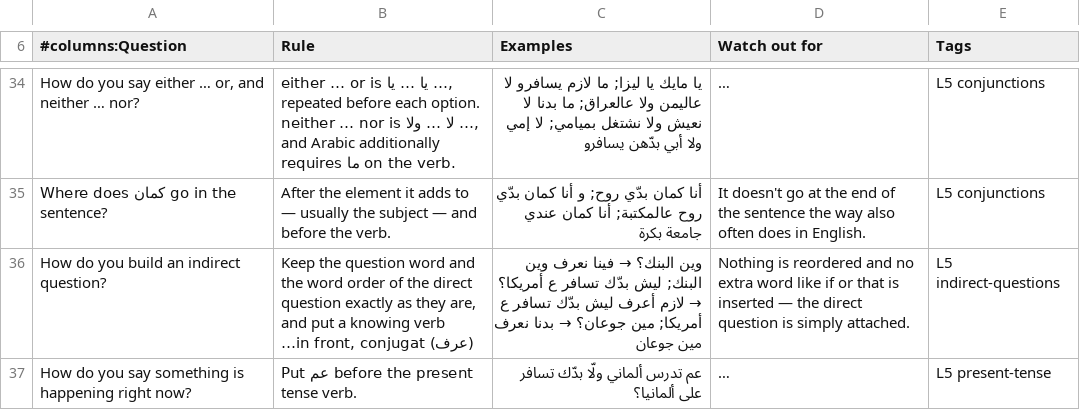
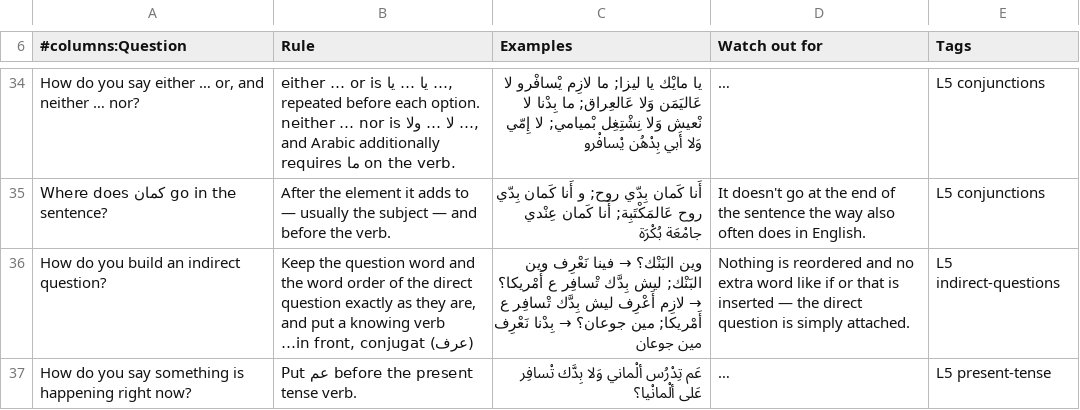
Before and after one commit to juliancg24/levantine-arabic, a TSV file: anki/grammar-part1-lessons1-5.tsv, drawn as a sheet; only a part is shown, gaps mark what is left out; long unchanged cells end in …; the diff covers the shown part only; the diff names each change by its address in the sheet, - before the commit and + after, or states it on an @@ line.

```diff
--- a/anki/grammar-part1-lessons1-5.tsv
+++ b/anki/grammar-part1-lessons1-5.tsv
-C34 (Examples): يا مايك يا ليزا; ما لازم يسافرو لا عاليمن ولا عالعراق; ما بدنا لا نعيش ولا نشتغل بميامي; لا إمي ولا أبي بدّهن يسافرو
+C34 (Examples): يا مايْك يا ليزا; ما لازِم يْسافْرو لا عَاليَمَن وَلا عَالعِراق; ما بِدْنا لا نْعيش وَلا نِشْتِغِل بْميامي; لا إِمّي وَلا أَبي بِدْهُن يْسافْرو
-C35 (Examples): أنا كمان بدّي روح; و أنا كمان بدّي روح عالمكتبة; أنا كمان عندي جامعة بكرة
+C35 (Examples): أَنا كَمان بِدّي روح; و أَنا كَمان بِدّي روح عَالمَكْتَبِة; أَنا كَمان عِنْدي جامْعَة بُكْرَة
@@ C36 (Examples): وين البنك؟ → فينا نعرف وين البنك; ليش بدّك تسافر ع أمريكا؟ → لازم أعرف ليش بدّك تسافر ع أمريكا; مين جوعان؟ → بدنا نعرف مين جوعان → وين البَنْك؟ → فينا نَعْرِف وين البَنْك; ليش بِدَّك تْسافِر ع أَمْريكا؟ → لازِم أَعْرِف ليش بِدَّك تْسافِر ع أَمْريكا; مين جوعان؟ → بِدْنا نَعْرِف مين جوعان @@
-C37 (Examples): عم تدرس ألماني ولّا بدّك تسافر على ألمانيا؟
+C37 (Examples): عَم تِدْرُس ألْماني وَلا بِدَّك تْسافِر عَلى ألْمانْيا؟
```
Also changed, not shown: 27 edited cells elsewhere in this file, anki/grammar-lesson-notes.tsv, anki/vocab-lesson-notes.tsv, 3 other files.
